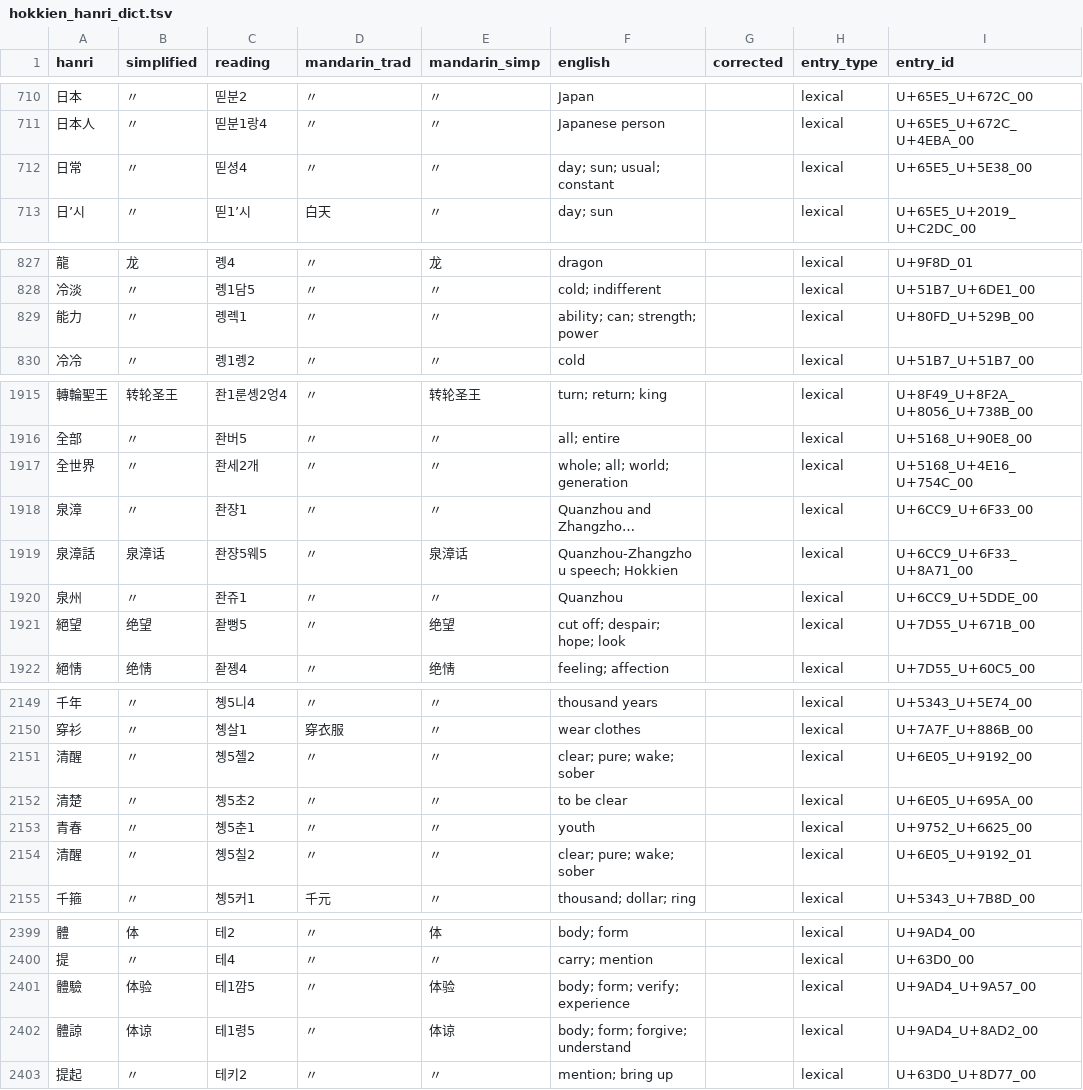
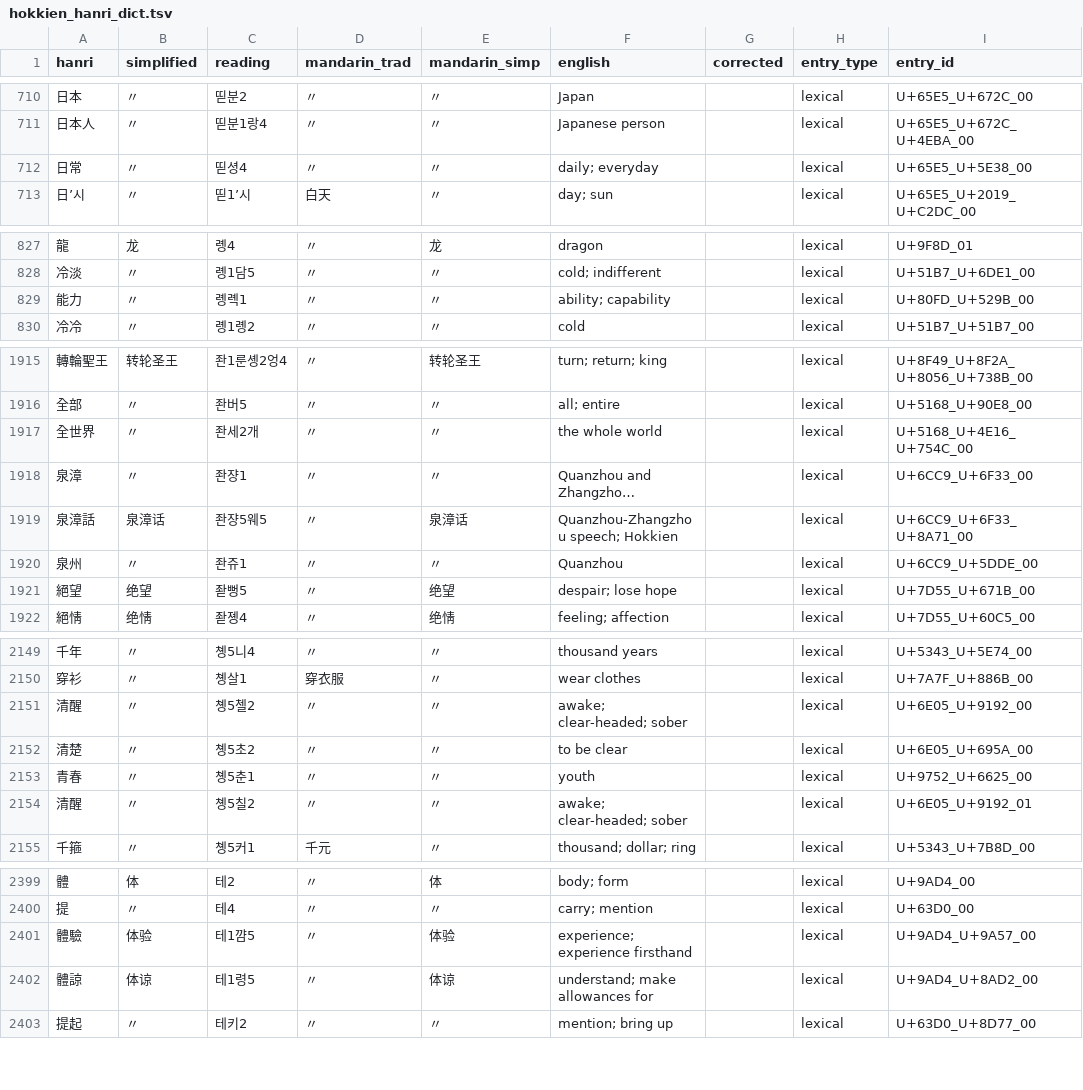
Before and after one commit to thehokkienlang/thehokkienlang.github.io, a TSV file: data/hokkien_hanri_dict.tsv, drawn as a sheet; only a part is shown, gaps mark what is left out; long unchanged cells end in …; the diff covers the shown part only; the diff names each change by its address in the sheet, - before the commit and + after, or states it on an @@ line.

Commit message:
Correct whole-word definitions and preserve partial audio resolution
Update 41 definition records, expose exact missing recordings, and refresh the reviewed release snapshot. Complete existing release gate passed.

```diff
--- a/data/hokkien_hanri_dict.tsv
+++ b/data/hokkien_hanri_dict.tsv
-F712 (english): day; sun; usual; constant
+F712 (english): daily; everyday
-F829 (english): ability; can; strength; power
+F829 (english): ability; capability
-F1917 (english): whole; all; world; generation
+F1917 (english): the whole world
-F1921 (english): cut off; despair; hope; look
+F1921 (english): despair; lose hope
-F2151 (english): clear; pure; wake; sober
+F2151 (english): awake; clear-headed; sober
-F2154 (english): clear; pure; wake; sober
+F2154 (english): awake; clear-headed; sober
-F2401 (english): body; form; verify; experience
+F2401 (english): experience; experience firsthand
-F2402 (english): body; form; forgive; understand
+F2402 (english): understand; make allowances for
```
Also changed, not shown: 35 edited cells elsewhere in this file, 6 other files.
